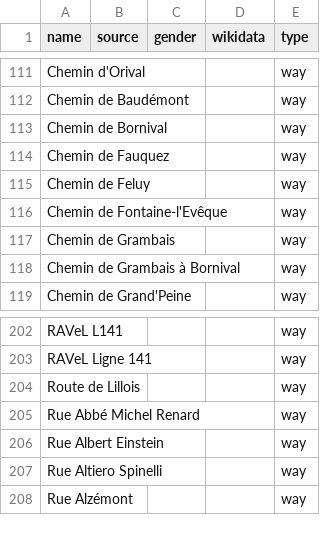
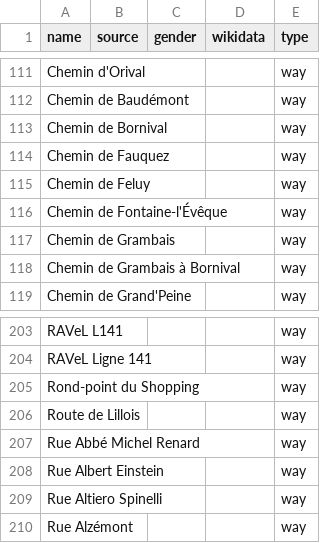
Before and after one commit to EqualStreetNames/equalstreetnames-nivelles, a CSV file: data/other.csv, drawn as a sheet; only a part is shown, gaps mark what is left out; the diff covers the shown part only; the diff names each change by its address in the sheet, - before the commit and + after, or states it on an @@ line.

```diff
--- a/data/other.csv
+++ b/data/other.csv
-A116 (name): Chemin de Fontaine-l'Evêque
+A116 (name): Chemin de Fontaine-l'Évêque
+row 205: Rond-point du Shopping |  |  |  | way
```
Also changed, not shown: 4 added rows, 3 removed rows and 1 edited cell elsewhere in this file, 3 other files.
